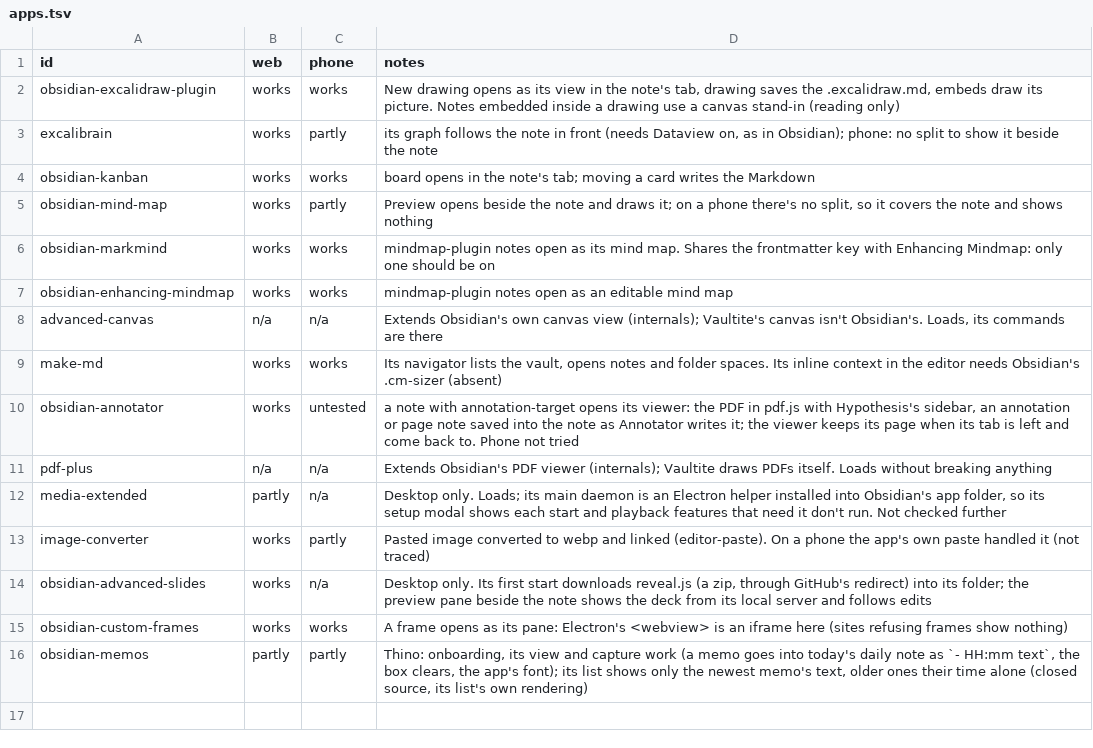
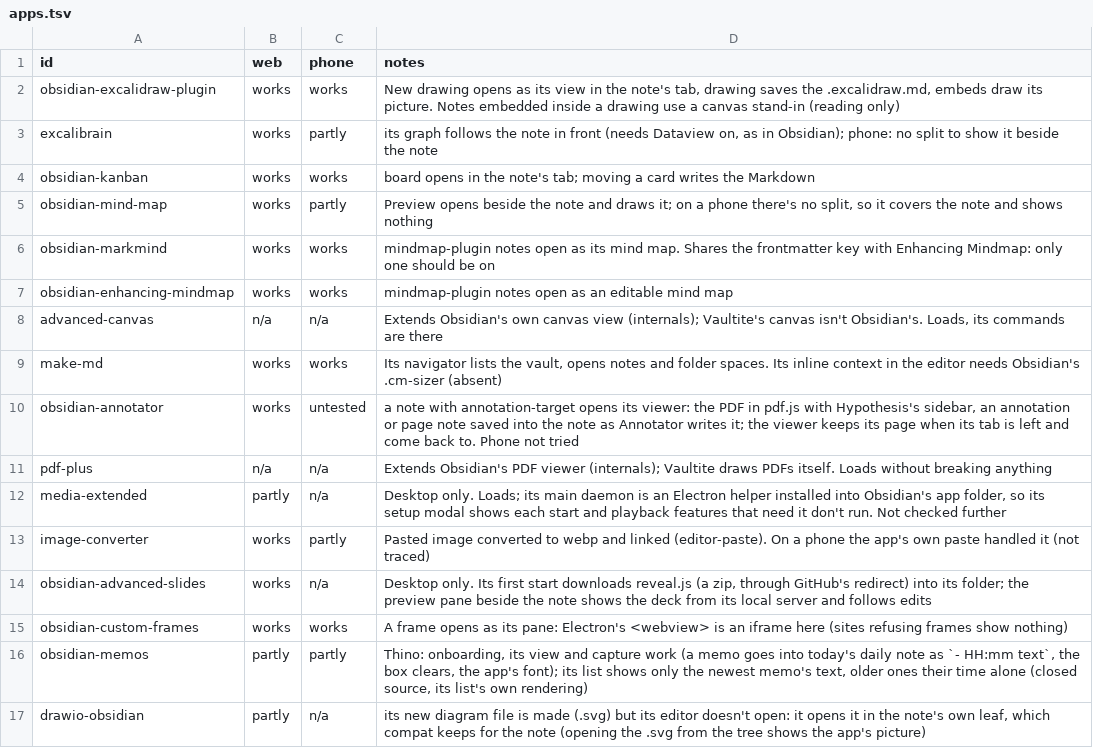
Before and after one commit to Vaultite/plugins, a TSV file: plugin-compat/.test/results/apps.tsv, drawn as a sheet.

Commit message:
fix(plugin-compat): plugins can make loading indicators from obsidian's

```diff
--- a/plugin-compat/.test/results/apps.tsv
+++ b/plugin-compat/.test/results/apps.tsv
@@ -16 +16,2 @@ obsidian-custom-frames	works	works	A frame opens as its pane: Electron's <webvie
 obsidian-memos	partly	partly	Thino: onboarding, its view and capture work (a memo goes into today's daily note as `- HH:mm text`, the box clears, the app's font); its list shows only the newest memo's text, older ones their time alone (closed source, its list's own rendering)
+drawio-obsidian	partly	n/a	its new diagram file is made (.svg) but its editor doesn't open: it opens it in the note's own leaf, which compat keeps for the note (opening the .svg from the tree shows the app's picture)
```
Also changed, not shown: plugin-compat/.test/catalog.tsv, 4 other files.
